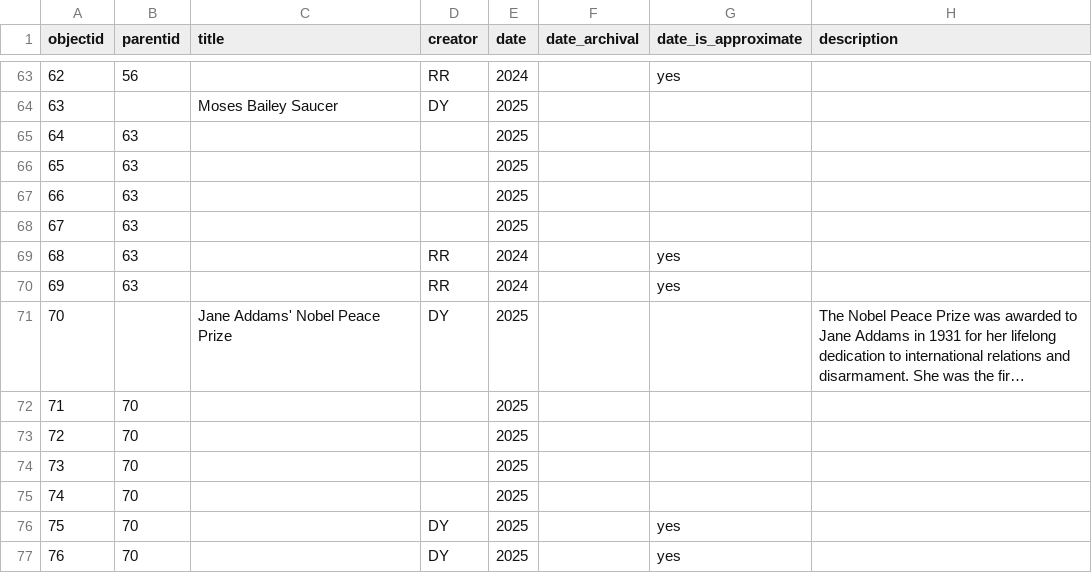
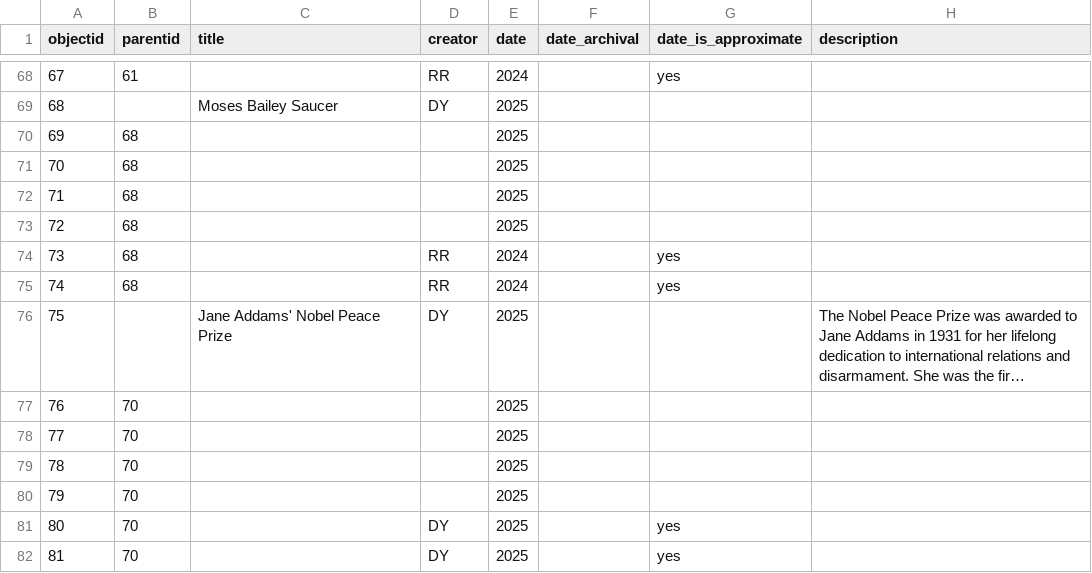
Before and after one commit to betovargas/test-demo, a CSV file: _data/artifacts.csv, drawn as a sheet; only a part is shown, gaps mark what is left out; long unchanged cells end in …; addresses are those after the commit; the diff covers the shown part only; the diff names each change by its address in the sheet, - before the commit and + after, or states it on an @@ line.

```diff
--- a/_data/artifacts.csv
+++ b/_data/artifacts.csv
@@ column A (objectid) renumbered from row 46 down @@
-B68 (parentid): 56
+B68 (parentid): 61
-B70:B75 (parentid): 63
+B70:B75 (parentid): 68
```
Also changed, not shown: 5 added rows and 27 edited cells elsewhere in this file, 1 other file.
